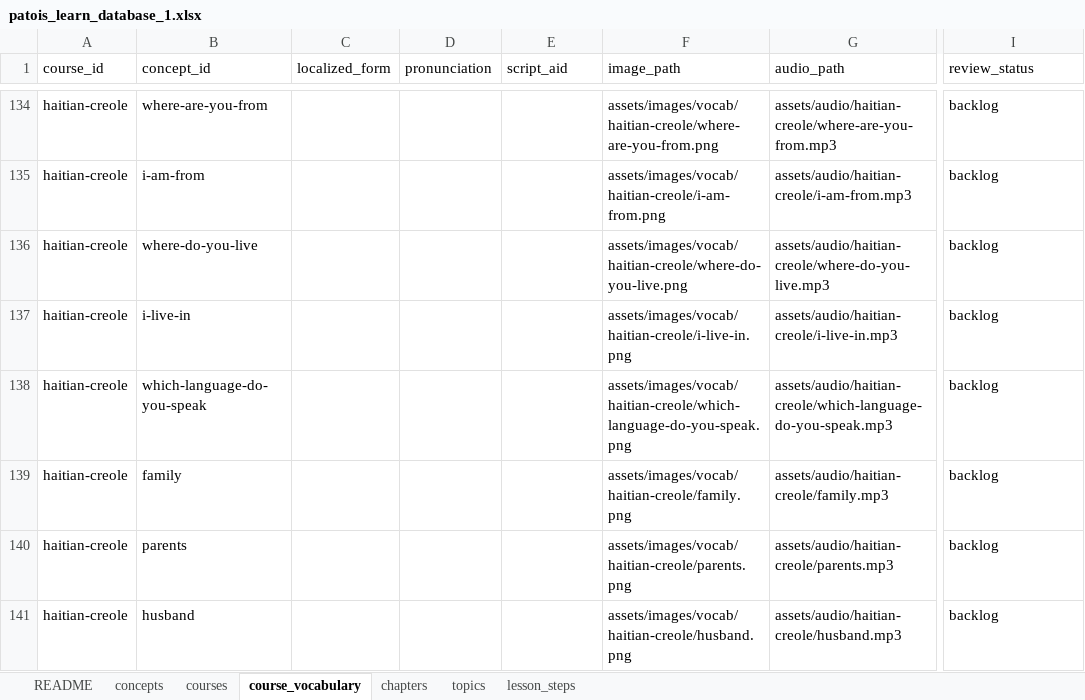
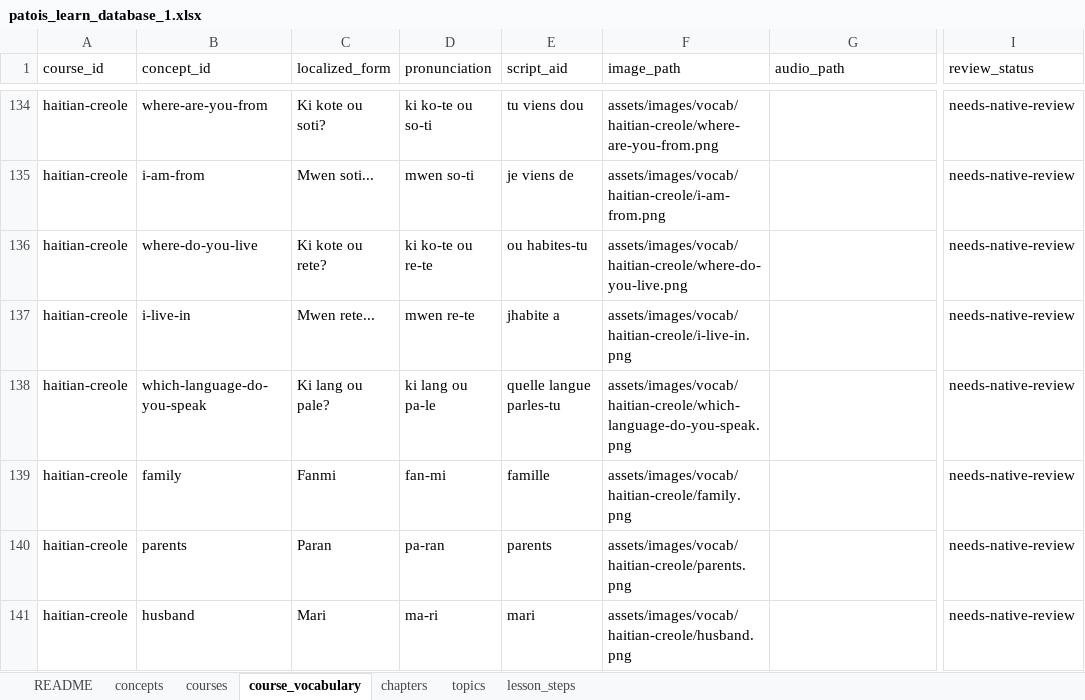
Before and after one commit to DanielAsiamah/DisasporaApp, an Excel workbook: patois_learn_database_1.xlsx, sheet course_vocabulary, drawn as a sheet; only a part is shown, gaps mark what is left out; values as stored, in another font and other column widths than the file's, no borders; the diff covers the shown part only; the diff names each change by its address in the sheet, - before the commit and + after, or states it on an @@ line.

Commit message:
Stage Haitian Creole candidate course artwork

```diff
--- a/patois_learn_database_1.xlsx (sheet course_vocabulary)
+++ b/patois_learn_database_1.xlsx (sheet course_vocabulary)
-C134 (localized_form): (empty)
+C134 (localized_form): Ki kote ou soti?
-D134 (pronunciation): (empty)
+D134 (pronunciation): ki ko-te ou so-ti
-E134 (script_aid): (empty)
+E134 (script_aid): tu viens dou
-G134 (audio_path): assets/audio/haitian-creole/where-are-you-from.mp3
+G134 (audio_path): (empty)
-I134:I141 (review_status): backlog
+I134:I141 (review_status): needs-native-review
-C135 (localized_form): (empty)
+C135 (localized_form): Mwen soti...
-D135 (pronunciation): (empty)
+D135 (pronunciation): mwen so-ti
-E135 (script_aid): (empty)
+E135 (script_aid): je viens de
-G135 (audio_path): assets/audio/haitian-creole/i-am-from.mp3
+G135 (audio_path): (empty)
-C136 (localized_form): (empty)
+C136 (localized_form): Ki kote ou rete?
-D136 (pronunciation): (empty)
+D136 (pronunciation): ki ko-te ou re-te
-E136 (script_aid): (empty)
+E136 (script_aid): ou habites-tu
-G136 (audio_path): assets/audio/haitian-creole/where-do-you-live.mp3
+G136 (audio_path): (empty)
-C137 (localized_form): (empty)
+C137 (localized_form): Mwen rete...
-D137 (pronunciation): (empty)
+D137 (pronunciation): mwen re-te
-E137 (script_aid): (empty)
+E137 (script_aid): jhabite a
-G137 (audio_path): assets/audio/haitian-creole/i-live-in.mp3
+G137 (audio_path): (empty)
-C138 (localized_form): (empty)
+C138 (localized_form): Ki lang ou pale?
-D138 (pronunciation): (empty)
+D138 (pronunciation): ki lang ou pa-le
-E138 (script_aid): (empty)
+E138 (script_aid): quelle langue parles-tu
-G138 (audio_path): assets/audio/haitian-creole/which-language-do-you-speak.mp3
+G138 (audio_path): (empty)
-C139 (localized_form): (empty)
+C139 (localized_form): Fanmi
-D139 (pronunciation): (empty)
+D139 (pronunciation): fan-mi
-E139 (script_aid): (empty)
+E139 (script_aid): famille
-G139 (audio_path): assets/audio/haitian-creole/family.mp3
+G139 (audio_path): (empty)
-C140 (localized_form): (empty)
+C140 (localized_form): Paran
-D140 (pronunciation): (empty)
+D140 (pronunciation): pa-ran
-E140 (script_aid): (empty)
+E140 (script_aid): parents
-G140 (audio_path): assets/audio/haitian-creole/parents.mp3
+G140 (audio_path): (empty)
-C141 (localized_form): (empty)
+C141 (localized_form): Mari
-D141 (pronunciation): (empty)
+D141 (pronunciation): ma-ri
-E141 (script_aid): (empty)
+E141 (script_aid): mari
-G141 (audio_path): assets/audio/haitian-creole/husband.mp3
+G141 (audio_path): (empty)
```
Also changed, not shown: 155 edited cells elsewhere in this sheet, sheet lesson_steps, 52 other files.
